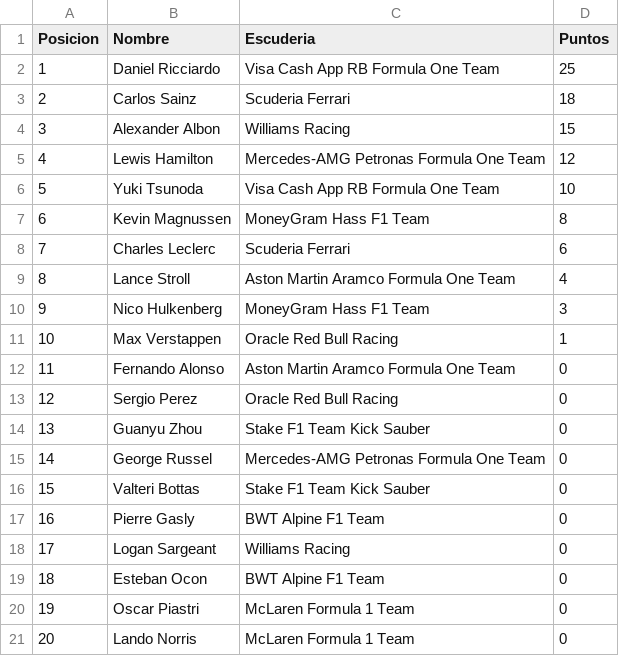
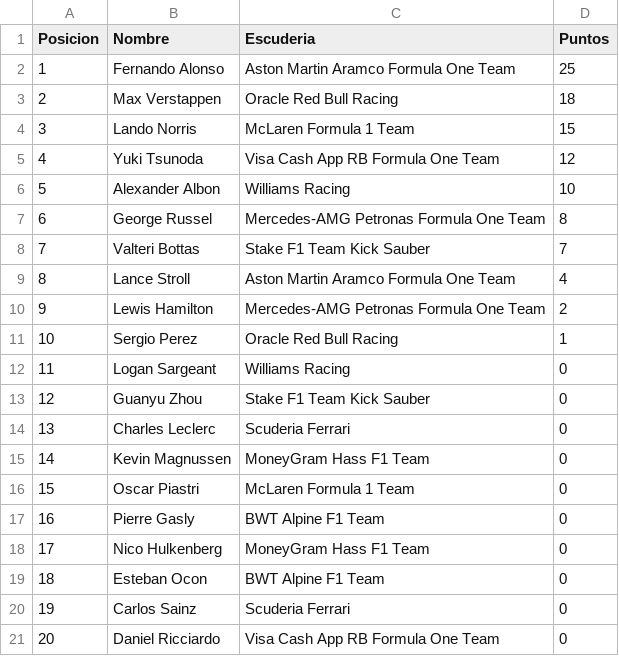
Before and after one commit to JMorenoPicon/ProjectF1, a CSV file: src/Recursos/ResultadoCarreras/Circuit Barcelona-Catalunya.csv, drawn as a sheet.

```diff
--- a/src/Recursos/ResultadoCarreras/Circuit Barcelona-Catalunya.csv
+++ b/src/Recursos/ResultadoCarreras/Circuit Barcelona-Catalunya.csv
@@ -1,21 +1,21 @@
 Posicion;Nombre;Escuderia;Puntos
-1;Daniel Ricciardo;Visa Cash App RB Formula One Team;25
-2;Carlos Sainz;Scuderia Ferrari;18
-3;Alexander Albon;Williams Racing;15
-4;Lewis Hamilton;Mercedes-AMG Petronas Formula One Team;12
-5;Yuki Tsunoda;Visa Cash App RB Formula One Team;10
-6;Kevin Magnussen;MoneyGram Hass F1 Team;8
-7;Charles Leclerc;Scuderia Ferrari;6
+1;Fernando Alonso;Aston Martin Aramco Formula One Team;25
+2;Max Verstappen;Oracle Red Bull Racing;18
+3;Lando Norris;McLaren Formula 1 Team;15
+4;Yuki Tsunoda;Visa Cash App RB Formula One Team;12
+5;Alexander Albon;Williams Racing;10
+6;George Russel;Mercedes-AMG Petronas Formula One Team;8
+7;Valteri Bottas;Stake F1 Team Kick Sauber;7
 8;Lance Stroll;Aston Martin Aramco Formula One Team;4
-9;Nico Hulkenberg;MoneyGram Hass F1 Team;3
-10;Max Verstappen;Oracle Red Bull Racing;1
-11;Fernando Alonso;Aston Martin Aramco Formula One Team;0
-12;Sergio Perez;Oracle Red Bull Racing;0
-13;Guanyu Zhou;Stake F1 Team Kick Sauber;0
-14;George Russel;Mercedes-AMG Petronas Formula One Team;0
-15;Valteri Bottas;Stake F1 Team Kick Sauber;0
+9;Lewis Hamilton;Mercedes-AMG Petronas Formula One Team;2
+10;Sergio Perez;Oracle Red Bull Racing;1
+11;Logan Sargeant;Williams Racing;0
+12;Guanyu Zhou;Stake F1 Team Kick Sauber;0
+13;Charles Leclerc;Scuderia Ferrari;0
+14;Kevin Magnussen;MoneyGram Hass F1 Team;0
+15;Oscar Piastri;McLaren Formula 1 Team;0
 16;Pierre Gasly;BWT Alpine F1 Team;0
-17;Logan Sargeant;Williams Racing;0
+17;Nico Hulkenberg;MoneyGram Hass F1 Team;0
 18;Esteban Ocon;BWT Alpine F1 Team;0
-19;Oscar Piastri;McLaren Formula 1 Team;0
-20;Lando Norris;McLaren Formula 1 Team;0
+19;Carlos Sainz;Scuderia Ferrari;0
+20;Daniel Ricciardo;Visa Cash App RB Formula One Team;0
```
Also changed, not shown: src/Recursos/ResultadoCarreras/Autodromo Enzo e Dino Ferrari.csv, src/Recursos/ResultadoCarreras/Autodromo Hermanos Rodriguez.csv, 38 other files.
